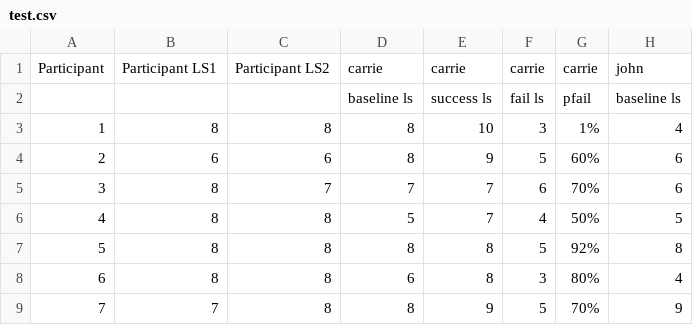
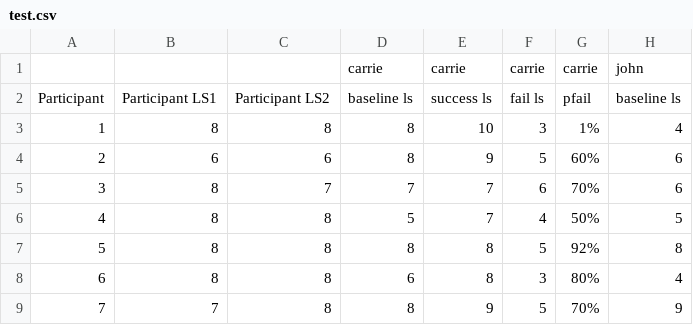
Before and after one commit to fiftysevendegreesofrad/surveytest, a CSV file: test.csv, drawn as a sheet; only a part is shown; the diff names each change by its address in the sheet, - before the commit and + after, or states it on an @@ line.

Commit message:
Update test.csv

```diff
--- a/test.csv
+++ b/test.csv
-A1: Participant
+A1: (empty)
-B1: Participant LS1
+B1: (empty)
-C1: Participant LS2
+C1: (empty)
-A2: (empty)
+A2: Participant
-B2: (empty)
+B2: Participant LS1
-C2: (empty)
+C2: Participant LS2
```
